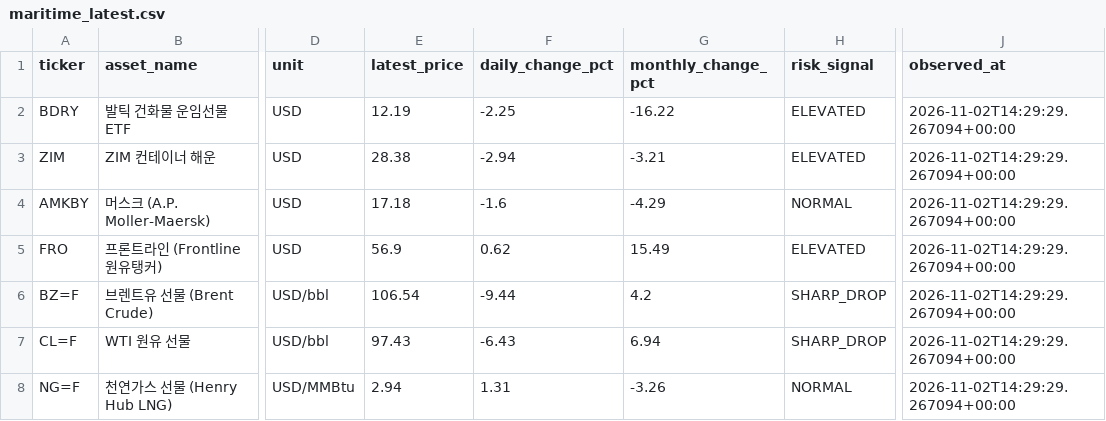
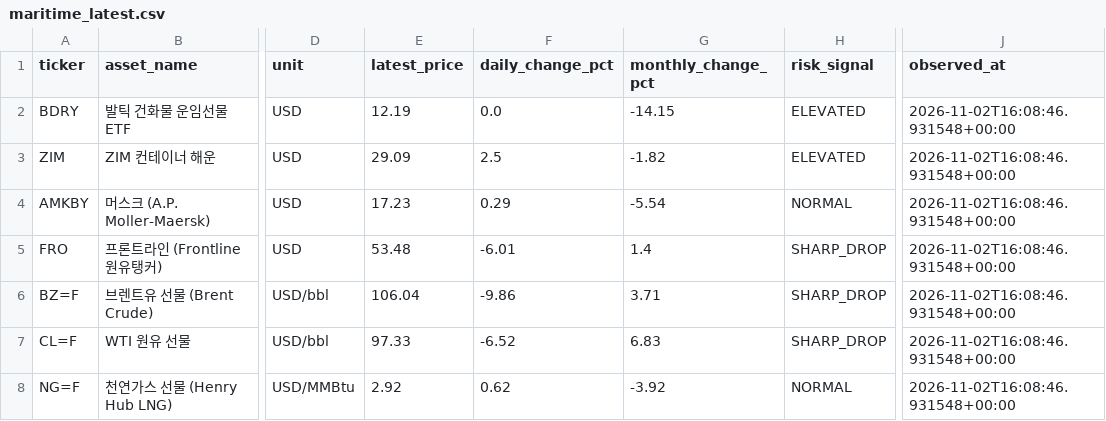
Before and after one commit to heartyhong2002-png/international-analysis, a CSV file: data/maritime_chokepoints/maritime_latest.csv, drawn as a sheet; only a part is shown, gaps mark what is left out; the diff names each change by its address in the sheet, - before the commit and + after, or states it on an @@ line.

```diff
--- a/data/maritime_chokepoints/maritime_latest.csv
+++ b/data/maritime_chokepoints/maritime_latest.csv
-F2 (daily_change_pct): -2.25
+F2 (daily_change_pct): 0.0
-G2 (monthly_change_pct): -16.22
+G2 (monthly_change_pct): -14.15
-J2:J8 (observed_at): 2026-11-02T14:29:29.267094+00:00
+J2:J8 (observed_at): 2026-11-02T16:08:46.931548+00:00
-E3 (latest_price): 28.38
+E3 (latest_price): 29.09
-F3 (daily_change_pct): -2.94
+F3 (daily_change_pct): 2.5
-G3 (monthly_change_pct): -3.21
+G3 (monthly_change_pct): -1.82
-E4 (latest_price): 17.18
+E4 (latest_price): 17.23
-F4 (daily_change_pct): -1.6
+F4 (daily_change_pct): 0.29
-G4 (monthly_change_pct): -4.29
+G4 (monthly_change_pct): -5.54
-E5 (latest_price): 56.9
+E5 (latest_price): 53.48
-F5 (daily_change_pct): 0.62
+F5 (daily_change_pct): -6.01
-G5 (monthly_change_pct): 15.49
+G5 (monthly_change_pct): 1.4
-H5 (risk_signal): ELEVATED
+H5 (risk_signal): SHARP_DROP
-E6 (latest_price): 106.54
+E6 (latest_price): 106.04
-F6 (daily_change_pct): -9.44
+F6 (daily_change_pct): -9.86
-G6 (monthly_change_pct): 4.2
+G6 (monthly_change_pct): 3.71
-E7 (latest_price): 97.43
+E7 (latest_price): 97.33
-F7 (daily_change_pct): -6.43
+F7 (daily_change_pct): -6.52
-G7 (monthly_change_pct): 6.94
+G7 (monthly_change_pct): 6.83
-E8 (latest_price): 2.94
+E8 (latest_price): 2.92
-F8 (daily_change_pct): 1.31
+F8 (daily_change_pct): 0.62
-G8 (monthly_change_pct): -3.26
+G8 (monthly_change_pct): -3.92
```
Also changed, not shown: data/local_opinions/local_opinions_latest.csv, 15 other files.
